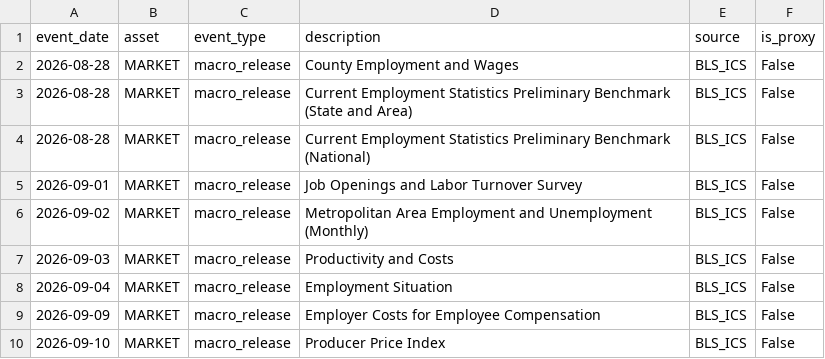
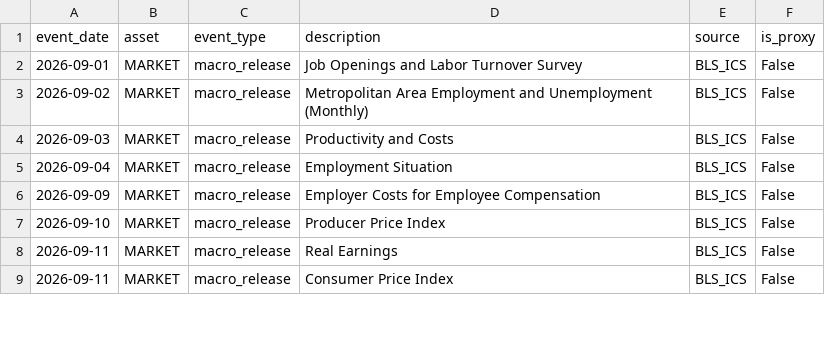
Before and after one commit to oldweng415-dev/investment-os, a CSV file: data/events.csv, drawn as a sheet; only a part is shown; the shorter side is filled out with more unchanged rows.

```diff
--- a/data/events.csv
+++ b/data/events.csv
@@ -1,5 +1,2 @@
 event_date,asset,event_type,description,source,is_proxy
-2026-08-28,MARKET,macro_release,County Employment and Wages,BLS_ICS,False
-2026-08-28,MARKET,macro_release,Current Employment Statistics Preliminary Benchmark (State and Area),BLS_ICS,False
-2026-08-28,MARKET,macro_release,Current Employment Statistics Preliminary Benchmark (National),BLS_ICS,False
 2026-09-01,MARKET,macro_release,Job Openings and Labor Turnover Survey,BLS_ICS,False
```
Also changed, not shown: data/ai_cycle_pit.csv, data/positioning_pit.csv, 1 other file.
